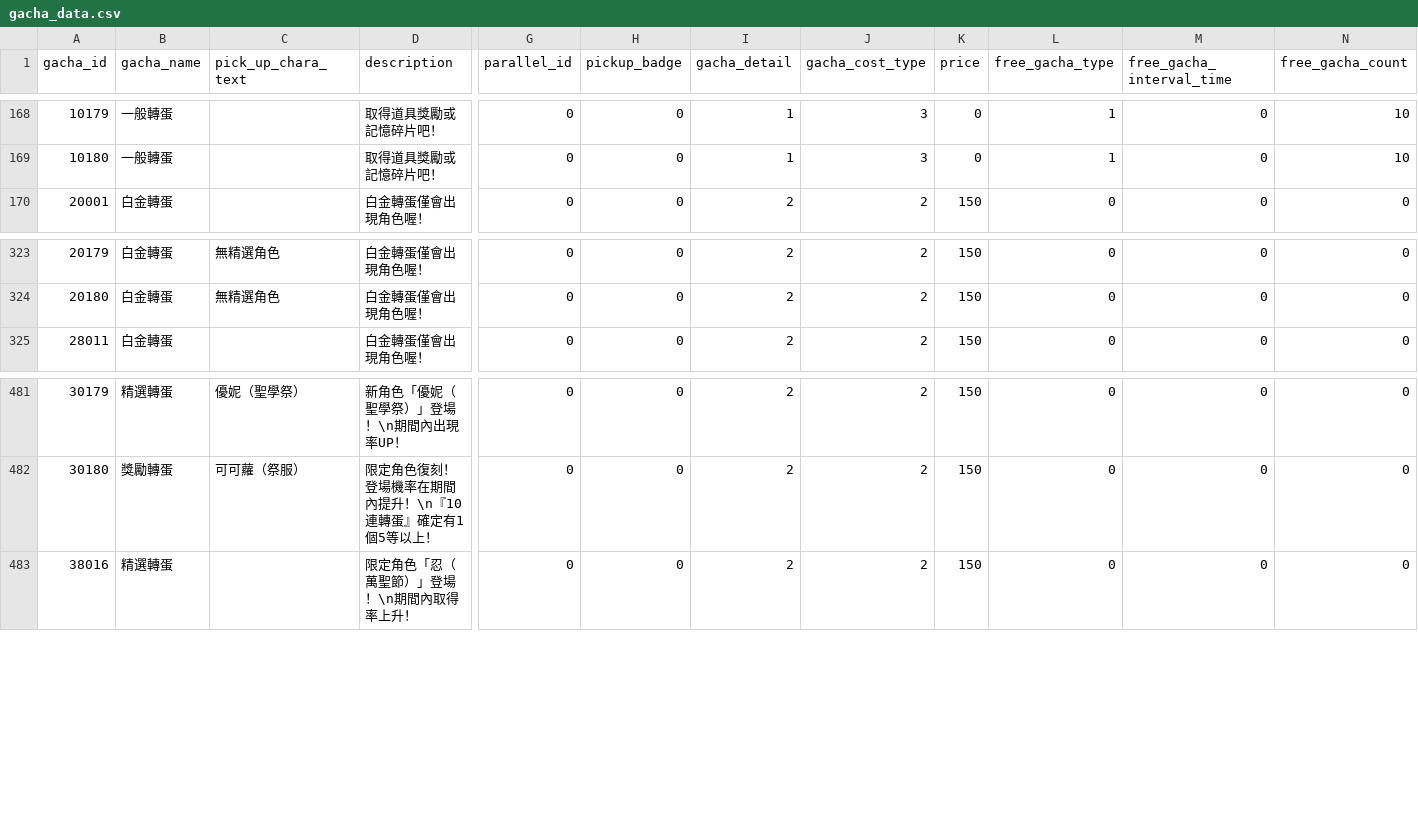
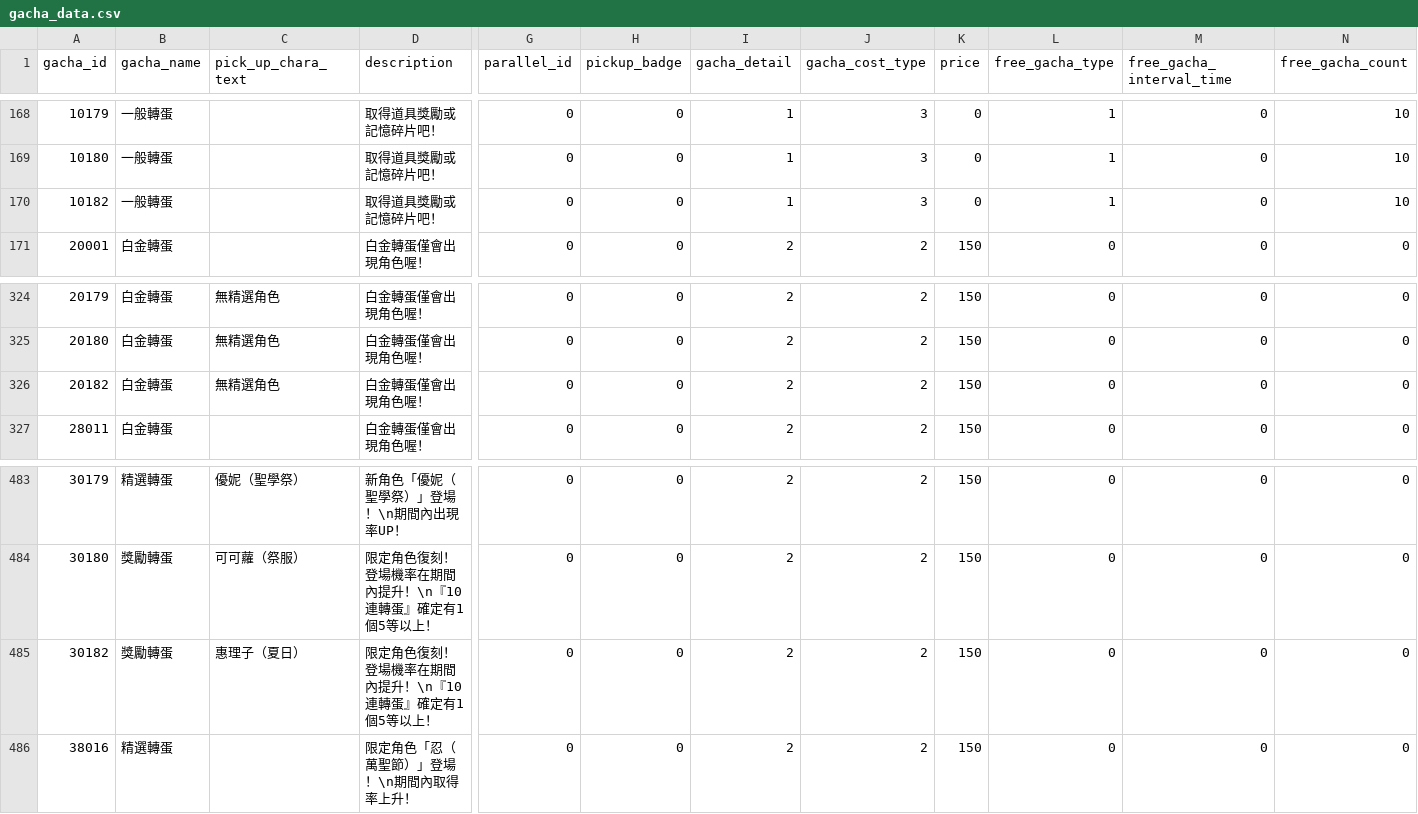
Before and after one commit to KiruyaMomochi/RediveData, a CSV file: db/csv/gacha_data.csv, drawn as a sheet; only a part is shown, gaps mark what is left out; rows hold the shown columns only; the diff names each change by its address in the sheet, - before the commit and + after, or states it on an @@ line.

```diff
--- a/db/csv/gacha_data.csv
+++ b/db/csv/gacha_data.csv
+row 170: 10182 | 一般轉蛋 |  | 取得道具獎勵或記憶碎片吧！ | 0 | 0 | 1 | 3 | 0 | 1 | 0 | 10
+row 326: 20182 | 白金轉蛋 | 無精選角色 | 白金轉蛋僅會出現角色喔！ | 0 | 0 | 2 | 2 | 150 | 0 | 0 | 0
+row 485: 30182 | 獎勵轉蛋 | 惠理子（夏日） | 限定角色復刻！登場機率在期間內提升！\n『10 連轉蛋』確定有1個5等以上！ | 0 | 0 | 2 | 2 | 150 | 0 | 0 | 0
```
Also changed, not shown: db/csv/campaign_schedule.csv, db/csv/event_gacha_data.csv, 19 other files.
